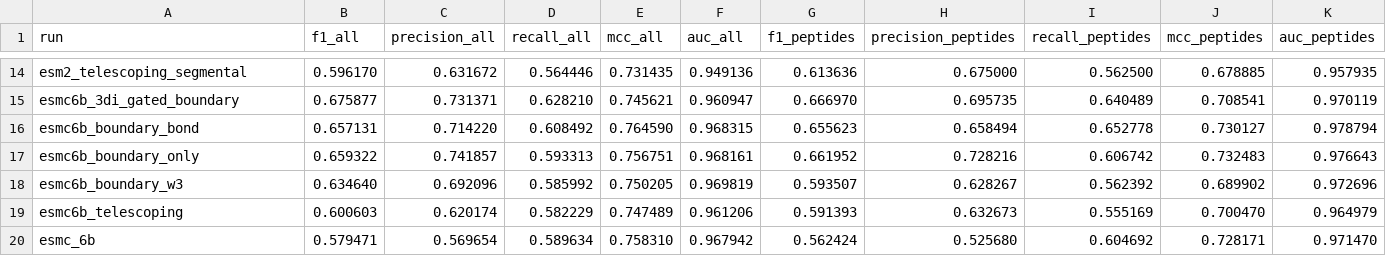
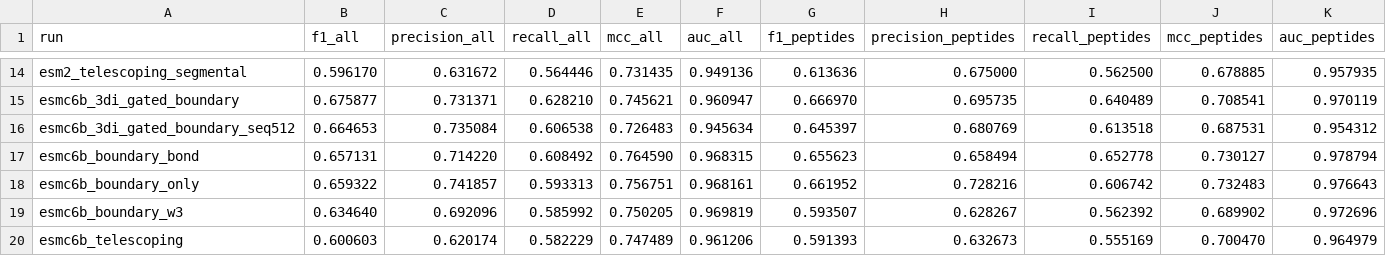
Before and after one commit to kotoskar/deep-peptide, a CSV file: analysis/metrics/canonical_metrics.csv, drawn as a sheet; only a part is shown, gaps mark what is left out; the shorter side is filled out with more unchanged rows; rows hold the shown columns only; the diff names each change by its address in the sheet, - before the commit and + after, or states it on an @@ line.

```diff
--- a/analysis/metrics/canonical_metrics.csv
+++ b/analysis/metrics/canonical_metrics.csv
+row 16: esmc6b_3di_gated_boundary_seq512 | 0.664653 | 0.735084 | 0.606538 | 0.726483 | 0.945634 | 0.645397 | 0.680769 | 0.613518 | 0.687531 | 0.954312
```
Also changed, not shown: analysis/metrics/big_metrics_table.csv, 12 other files.
